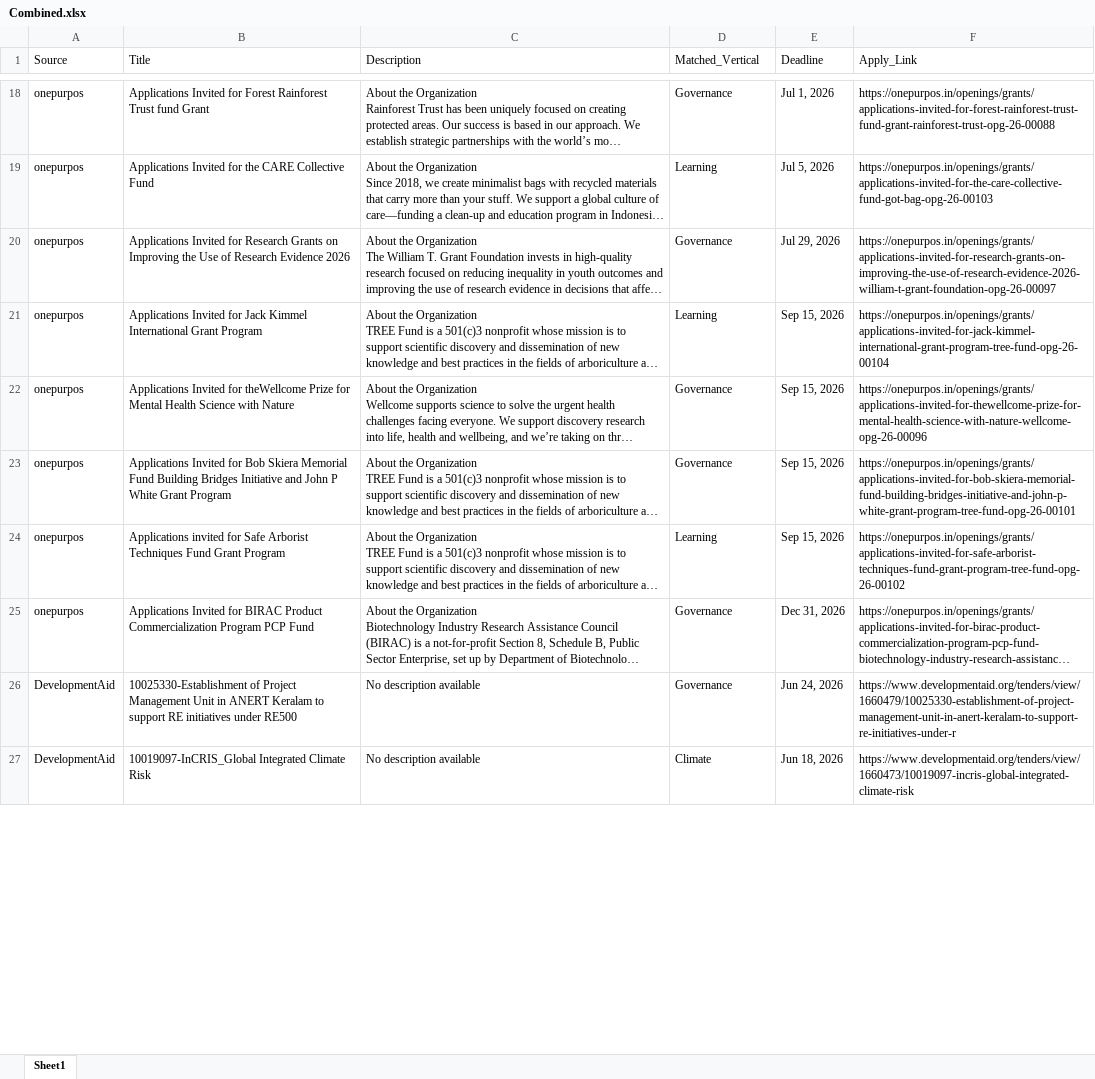
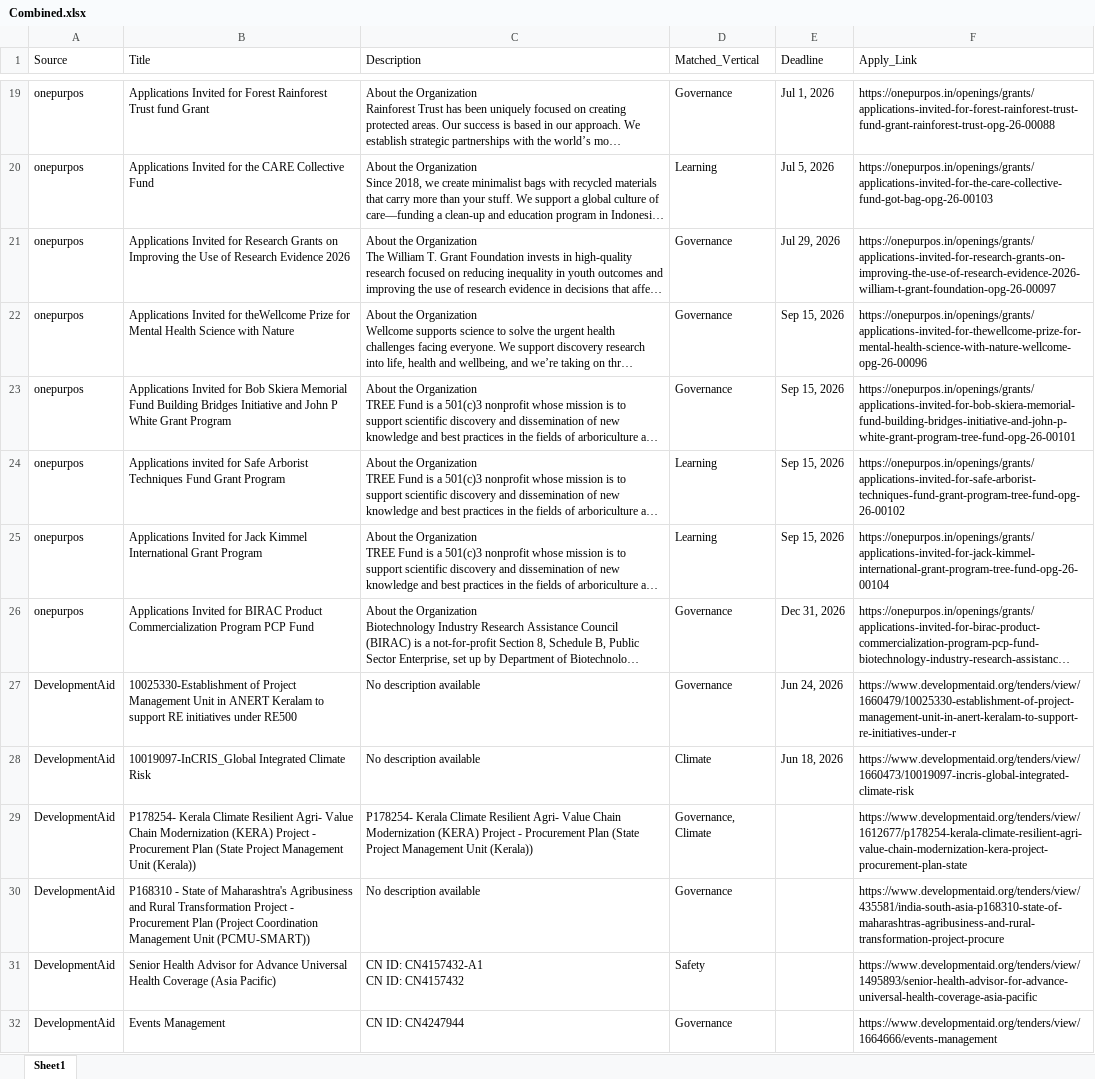
Before and after one commit to RajuSakshena/jobs-scraping-pipeline, an Excel workbook: output/Combined.xlsx, sheet Sheet1, drawn as a sheet; only a part is shown, gaps mark what is left out; long unchanged cells end in …; values as stored, in another font and other column widths than the file's, no borders; ↵ is a line break in a cell; the diff covers the shown part only; the diff names each change by its address in the sheet, - before the commit and + after, or states it on an @@ line.

```diff
--- a/output/Combined.xlsx (sheet Sheet1)
+++ b/output/Combined.xlsx (sheet Sheet1)
@@ row 21 moved to row 25: onepurpos @@
+row 29: DevelopmentAid | P178254- Kerala Climate Resilient Agri- Value Chain Modernization (KERA) Project - Procurement Plan (State Project Management Unit (Kerala)) | P178254- Kerala Climate Resilient Agri- Value Chain Modernization (KERA) Project - Procurement Plan (State Project Management Unit (Kerala)) | Governance, Climate |  | https://www.developmentaid.org/tenders/view/1612677/p178254-kerala-climate-resilient-agri-value-chain-modernization-kera-project-procurement-plan-state
+row 30: DevelopmentAid | P168310 - State of Maharashtra's Agribusiness and Rural Transformation Project - Procurement Plan (Project Coordination Management Unit (PCMU-SMART)) | No description available | Governance |  | https://www.developmentaid.org/tenders/view/435581/india-south-asia-p168310-state-of-maharashtras-agribusiness-and-rural-transformation-project-procure
+row 31: DevelopmentAid | Senior Health Advisor for Advance Universal Health Coverage (Asia Pacific) | CN ID: CN4157432-A1 ↵ CN ID: CN4157432 | Safety |  | https://www.developmentaid.org/tenders/view/1495893/senior-health-advisor-for-advance-universal-health-coverage-asia-pacific
+row 32: DevelopmentAid | Events Management | CN ID: CN4247944 | Governance |  | https://www.developmentaid.org/tenders/view/1664666/events-management
```
Also changed, not shown: 11 added rows, 10 removed rows, 5 moved rows and 4 edited cells elsewhere in this sheet.
